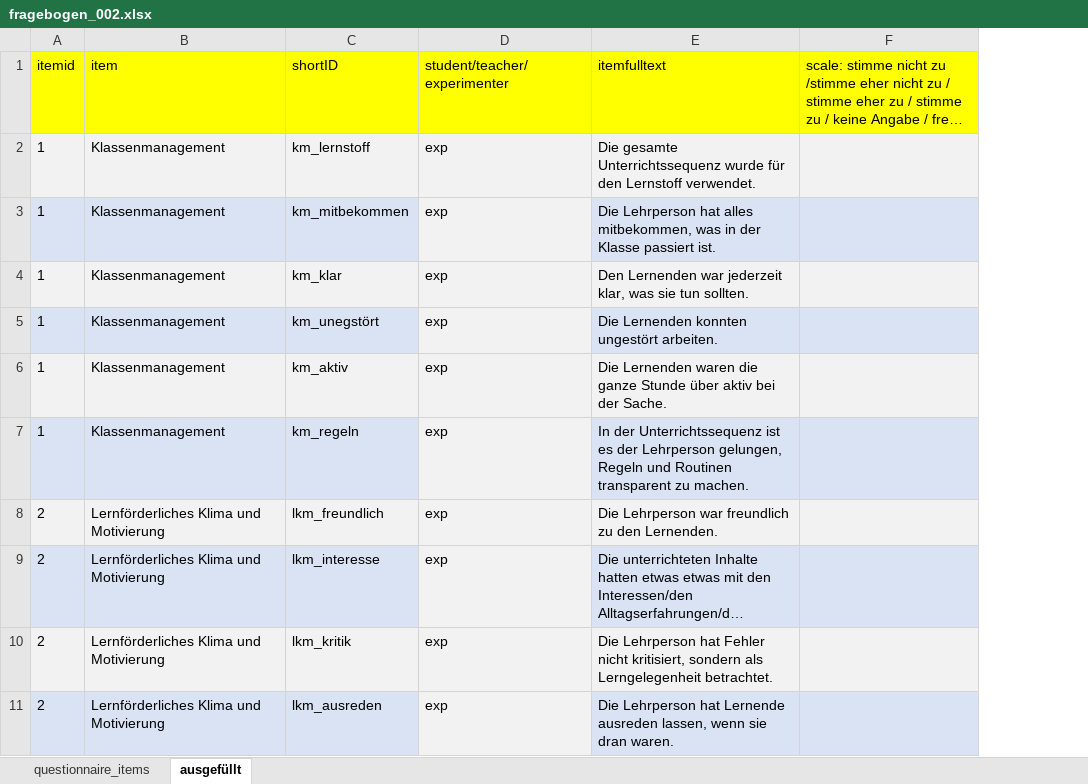
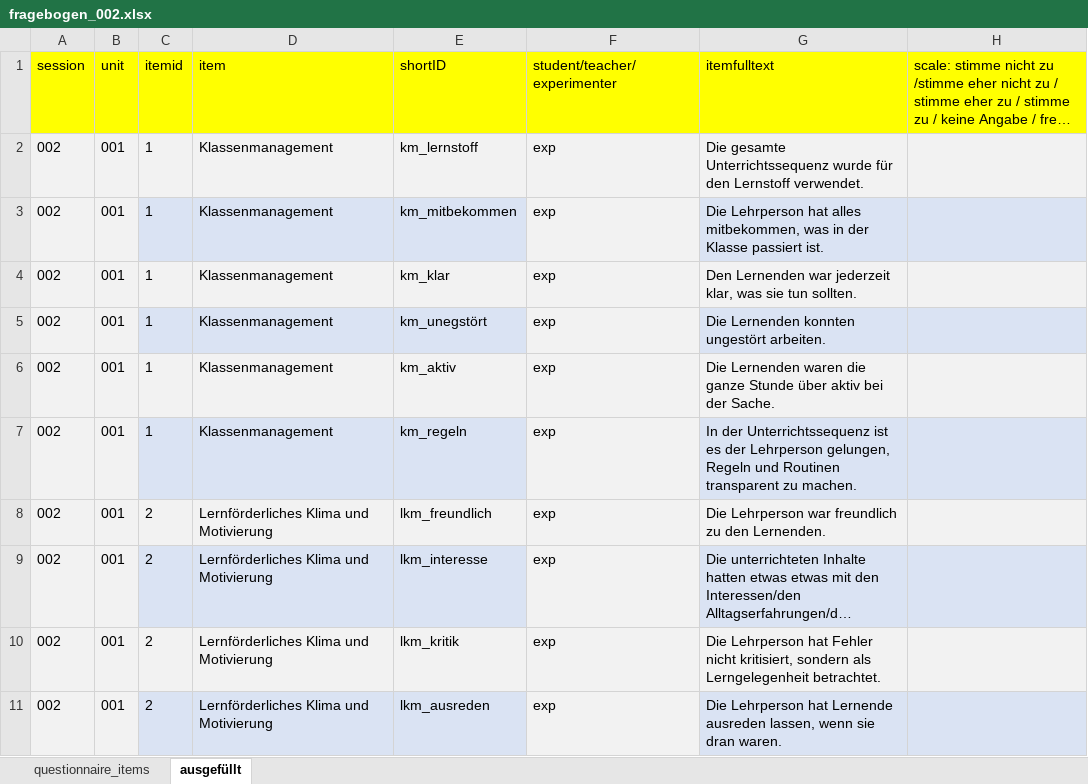
Before and after one commit to ginaamri/Mandy-PhD, an Excel workbook: studies/labor study_A/Fragebögen/data/fragebogen_002.xlsx, sheet ausgefüllt, drawn as a sheet; only a part is shown; long unchanged cells end in …; values as stored, in another font and other column widths than the file's, no borders; the diff names each change by its address in the sheet, - before the commit and + after, or states it on an @@ line.

Commit message:
update fragebogen items + todos

```diff
--- a/studies/labor study_A/Fragebögen/data/fragebogen_002.xlsx (sheet ausgefüllt)
+++ b/studies/labor study_A/Fragebögen/data/fragebogen_002.xlsx (sheet ausgefüllt)
+column A (session), rows 2-11: all 002
+column B (unit), rows 2-11: all 001
```
Also changed, not shown: todo.xlsx, 8 other files.
